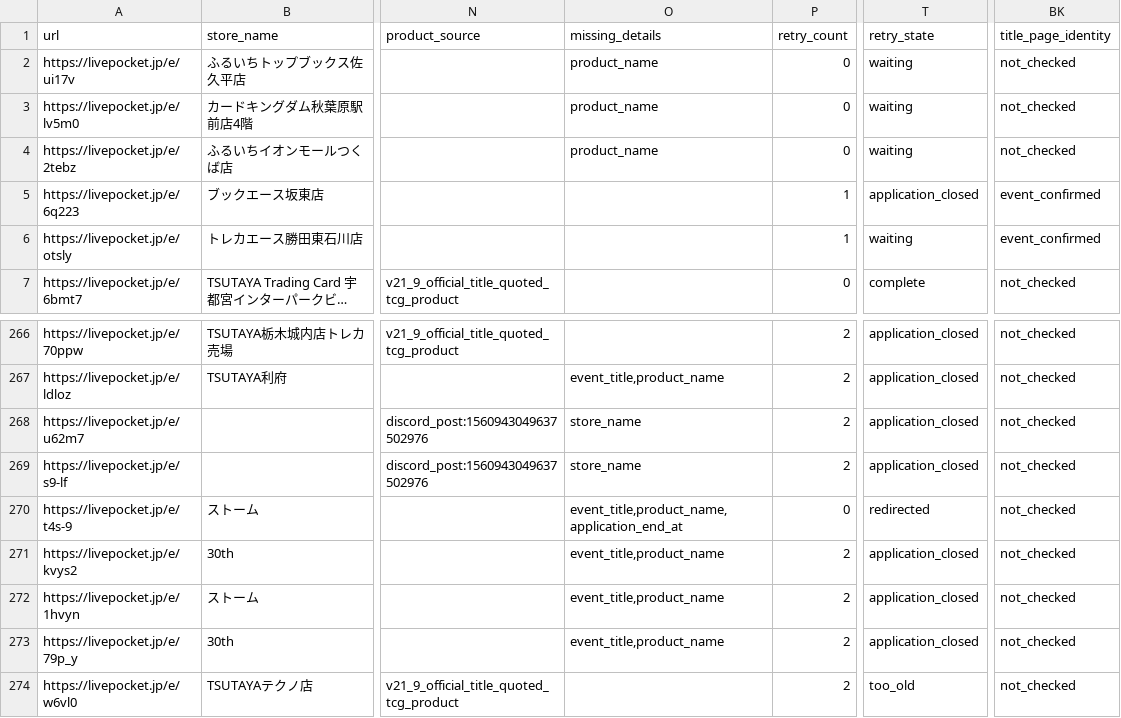
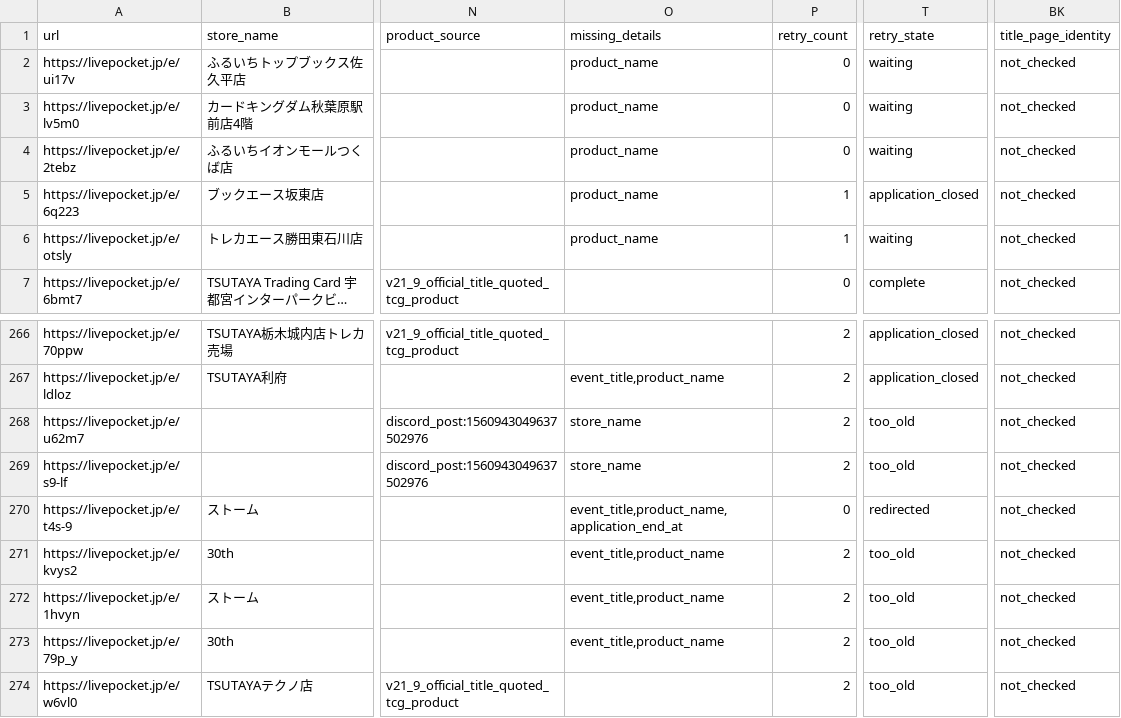
Before and after one commit to ttttt-9554/pokeca-map, a CSV file: livepocket_content_checks.csv, drawn as a sheet; only a part is shown, gaps mark what is left out; long unchanged cells end in …; the diff names each change by its address in the sheet, - before the commit and + after, or states it on an @@ line.

```diff
--- a/livepocket_content_checks.csv
+++ b/livepocket_content_checks.csv
-O5:O6 (missing_details): (empty)
+O5:O6 (missing_details): product_name
-BK5:BK6 (title_page_identity): event_confirmed
+BK5:BK6 (title_page_identity): not_checked
-T268:T269 (retry_state): application_closed
+T268:T269 (retry_state): too_old
-T271:T273 (retry_state): application_closed
+T271:T273 (retry_state): too_old
```
Also changed, not shown: 2 other files.
